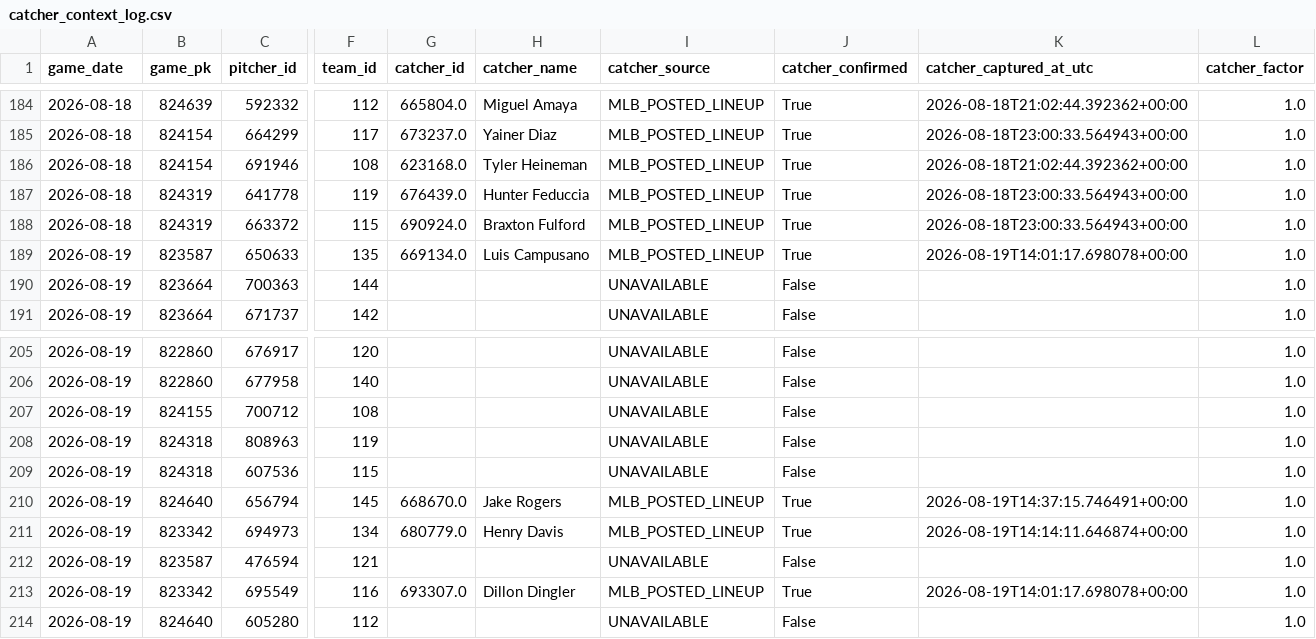
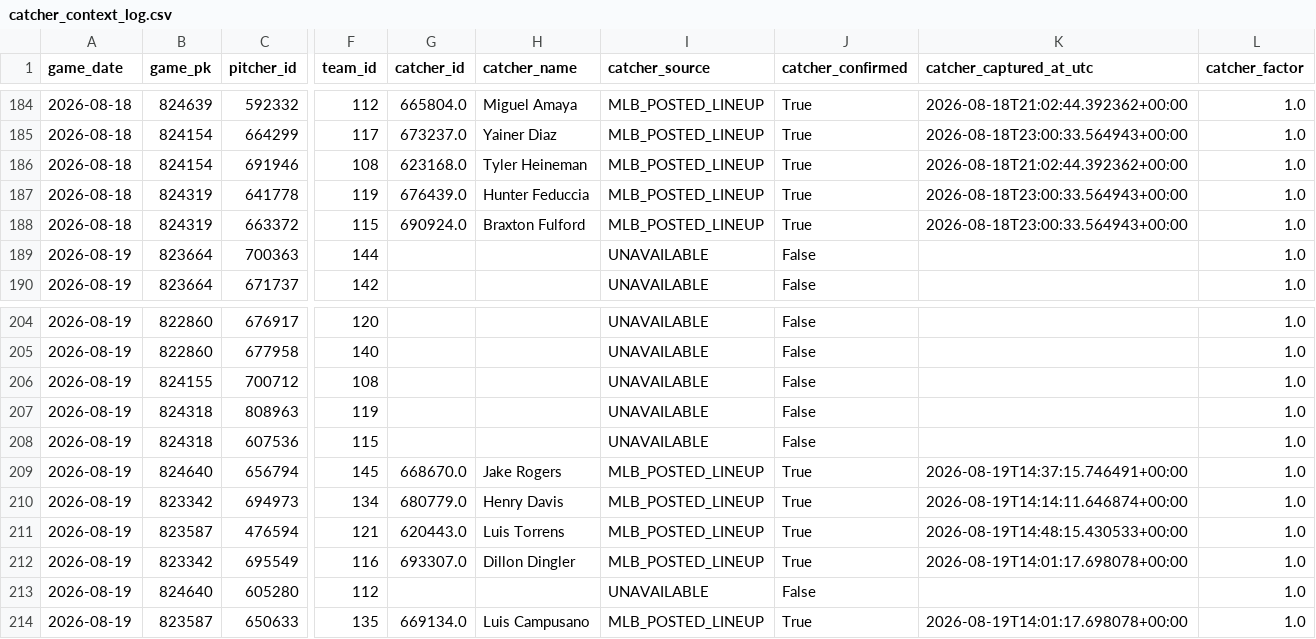
Before and after one commit to KingTud88/MLB-Prop-App, a CSV file: data/catcher_context_log.csv, drawn as a sheet; only a part is shown, gaps mark what is left out; addresses are those after the commit; the diff names each change by its address in the sheet, - before the commit and + after, or states it on an @@ line.

```diff
--- a/data/catcher_context_log.csv
+++ b/data/catcher_context_log.csv
-G211 (catcher_id): (empty)
+G211 (catcher_id): 620443.0
-H211 (catcher_name): (empty)
+H211 (catcher_name): Luis Torrens
-I211 (catcher_source): UNAVAILABLE
+I211 (catcher_source): MLB_POSTED_LINEUP
-J211 (catcher_confirmed): False
+J211 (catcher_confirmed): True
-K211 (catcher_captured_at_utc): (empty)
+K211 (catcher_captured_at_utc): 2026-08-19T14:48:15.430533+00:00
@@ row 189 moved to row 214: 2026-08-19 @@
```
Also changed, not shown: data/catcher_context_validation_detail.csv, data/handedness_matchup_context_log.csv, 8 other files.
